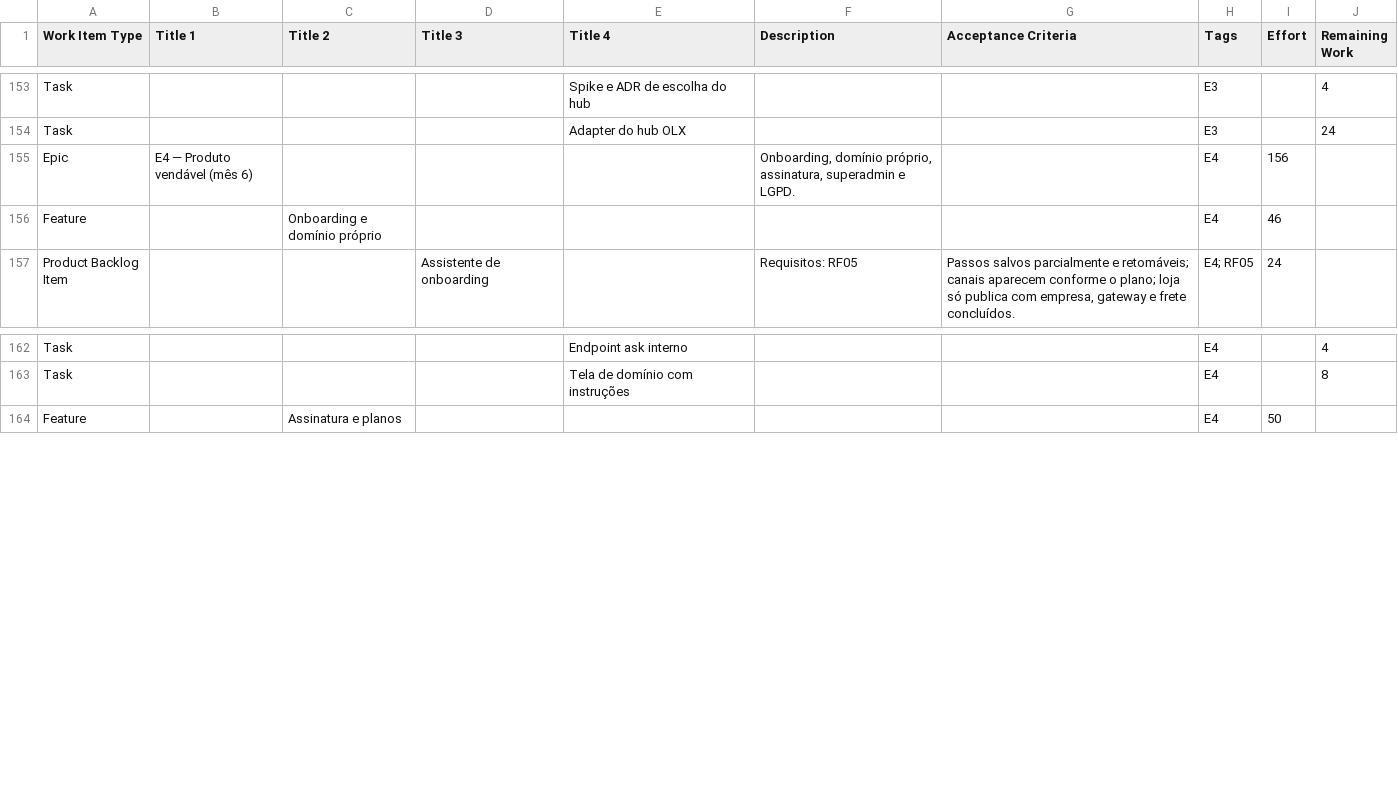
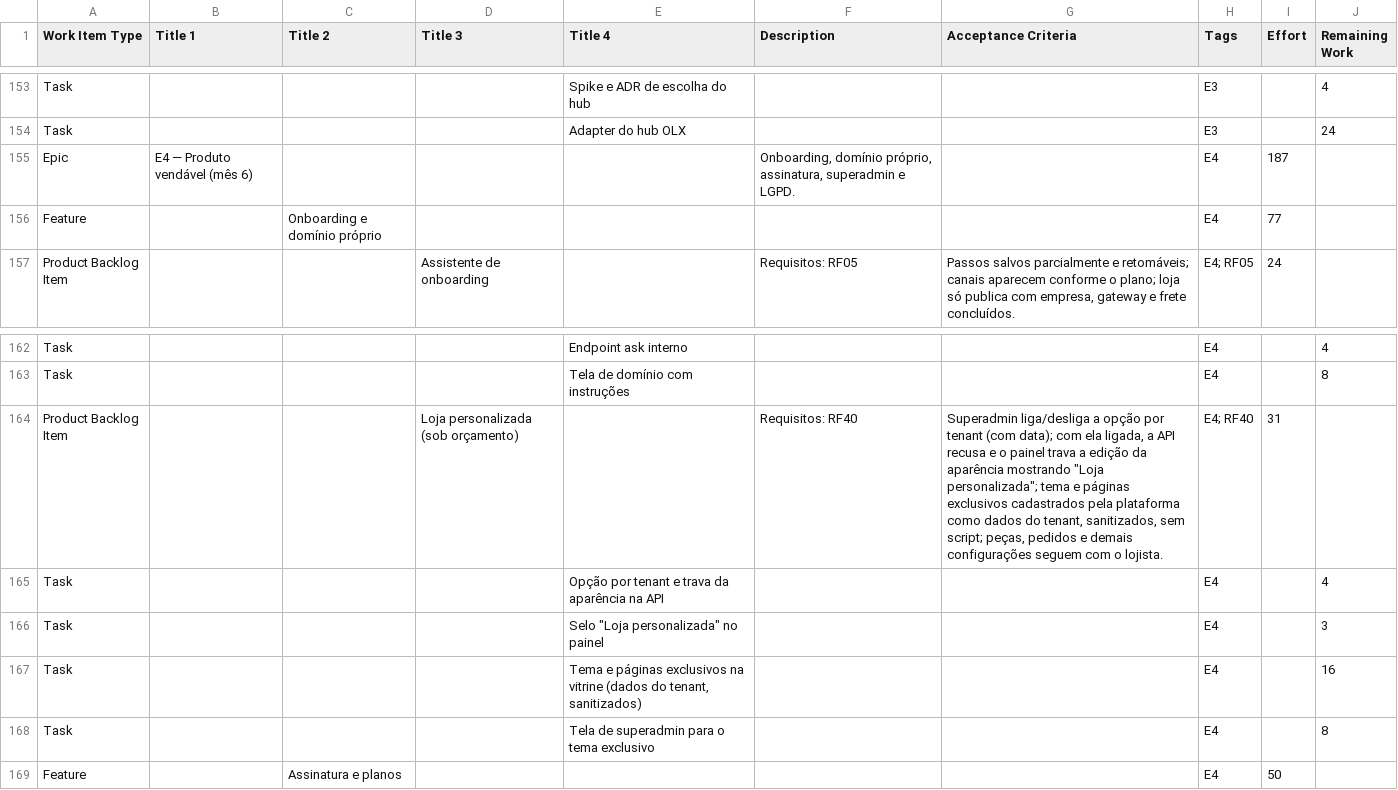
Before and after one commit to silvado/ecomm, a CSV file: docs/backlog.csv, drawn as a sheet; only a part is shown, gaps mark what is left out.

```diff
--- a/docs/backlog.csv
+++ b/docs/backlog.csv
@@ -154,4 +154,4 @@ Task,,,,Spike e ADR de escolha do hub,,,E3,,4
 Task,,,,Adapter do hub OLX,,,E3,,24
-Epic,E4 — Produto vendável (mês 6),,,,"Onboarding, domínio próprio, assinatura, superadmin e LGPD.",,E4,156,
-Feature,,Onboarding e domínio próprio,,,,,E4,46,
+Epic,E4 — Produto vendável (mês 6),,,,"Onboarding, domínio próprio, assinatura, superadmin e LGPD.",,E4,187,
+Feature,,Onboarding e domínio próprio,,,,,E4,77,
 Product Backlog Item,,,Assistente de onboarding,,Requisitos: RF05,"Passos salvos parcialmente e retomáveis; canais aparecem conforme o plano; loja só publica com empresa, gateway e frete concluídos.",E4; RF05,24,
@@ -163,2 +163,7 @@ Task,,,,Endpoint ask interno,,,E4,,4
 Task,,,,Tela de domínio com instruções,,,E4,,8
+Product Backlog Item,,,Loja personalizada (sob orçamento),,Requisitos: RF40,"Superadmin liga/desliga a opção por tenant (com data); com ela ligada, a API recusa e o painel trava a edição da aparência mostrando ""Loja personalizada""; tema e páginas exclusivos cadastrados pela plataforma como dados do tenant, sanitizados, sem script; peças, pedidos e demais configurações seguem com o lojista.",E4; RF40,31,
+Task,,,,Opção por tenant e trava da aparência na API,,,E4,,4
+Task,,,,"Selo ""Loja personalizada"" no painel",,,E4,,3
+Task,,,,"Tema e páginas exclusivos na vitrine (dados do tenant, sanitizados)",,,E4,,16
+Task,,,,Tela de superadmin para o tema exclusivo,,,E4,,8
 Feature,,Assinatura e planos,,,,,E4,50,
```
Also changed, not shown: 5 other files.
